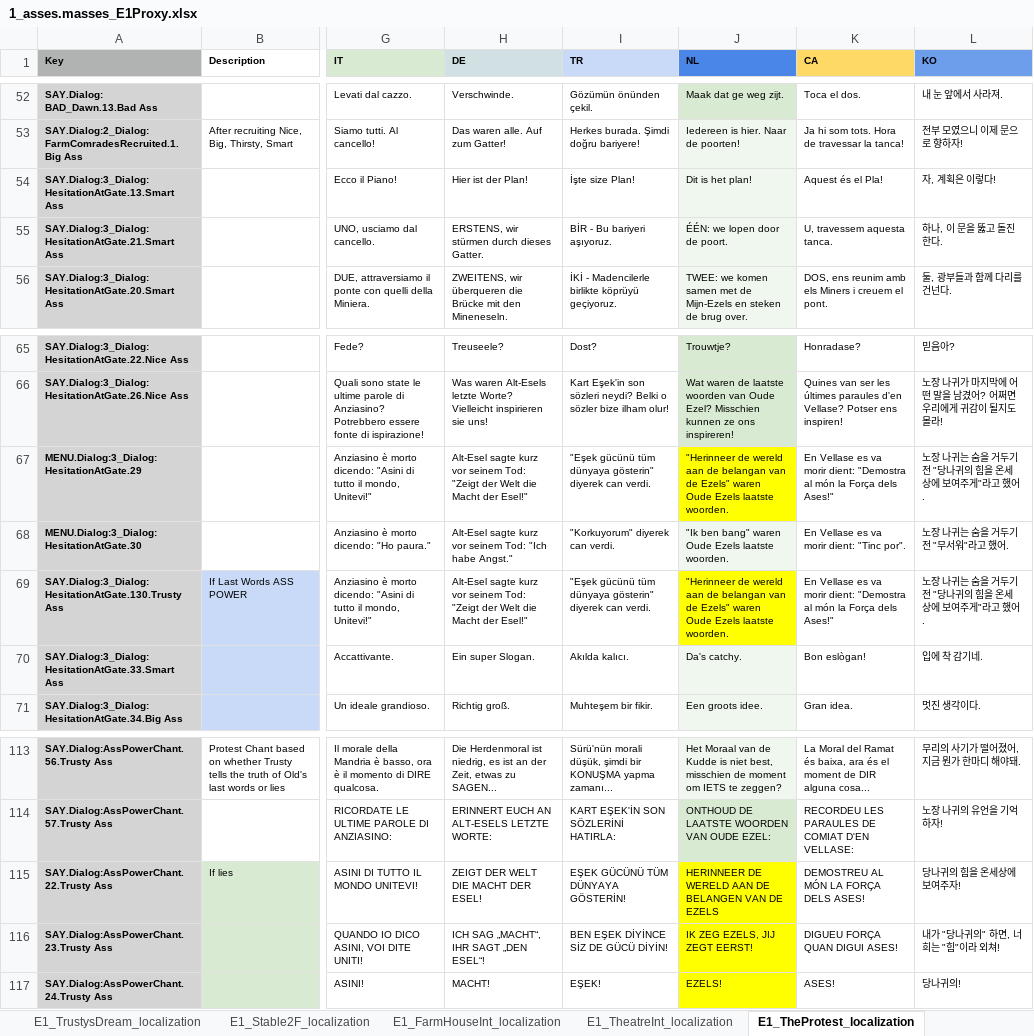
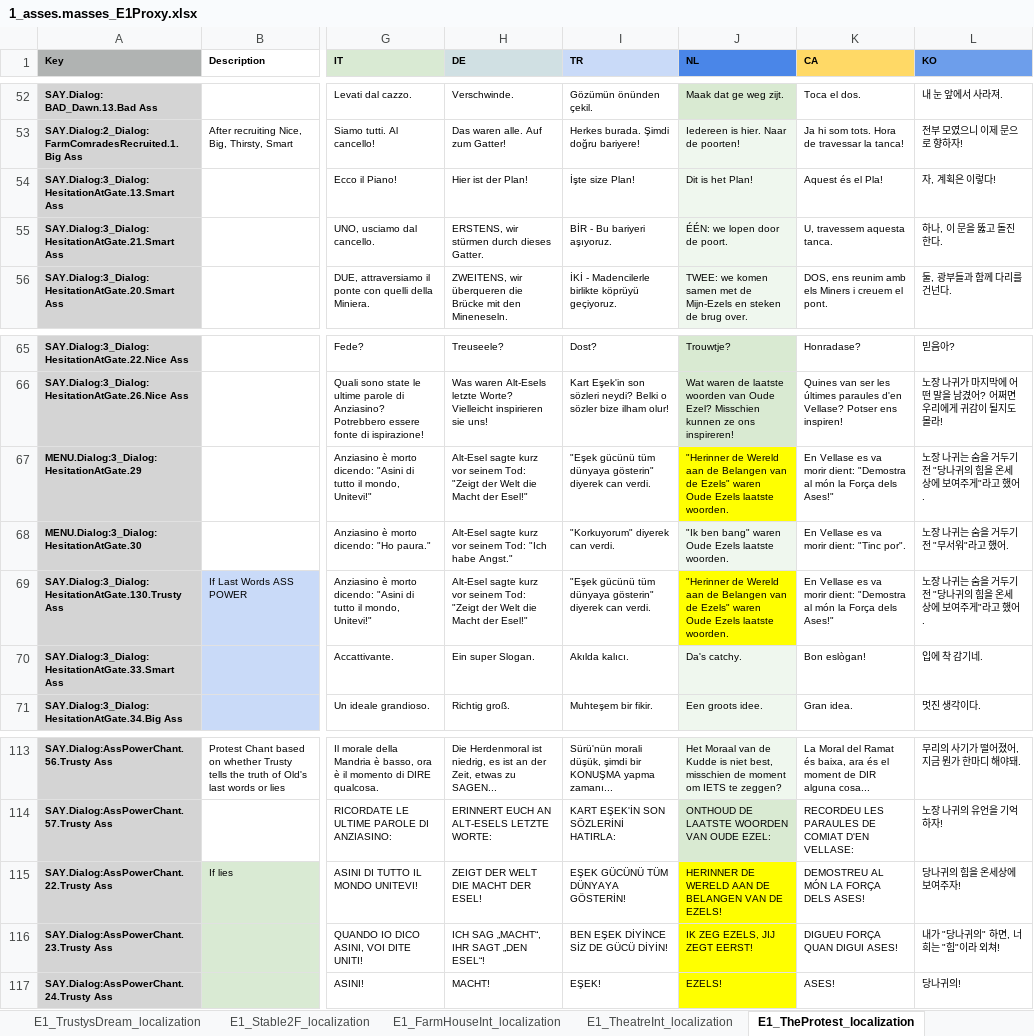
Before and after one commit to TomVDH/AM_FL_TRANS, an Excel workbook: excels/1_asses.masses_E1Proxy.xlsx, sheet E1_TheProtest_localization, drawn as a sheet; only a part is shown, gaps mark what is left out; values as stored, in another font and other column widths than the file's, no borders; the diff names each change by its address in the sheet, - before the commit and + after, or states it on an @@ line.

```diff
--- a/excels/1_asses.masses_E1Proxy.xlsx (sheet E1_TheProtest_localization)
+++ b/excels/1_asses.masses_E1Proxy.xlsx (sheet E1_TheProtest_localization)
-J54 (NL): Dit is het plan!
+J54 (NL): Dit is het Plan!
-J67 (NL): "Herinneer de wereld aan de belangan van de…
+J67 (NL): "Herinner de Wereld aan de Belangen van de…
-J69 (NL): "Herinneer de wereld aan de belangan van de…
+J69 (NL): "Herinner de Wereld aan de Belangen van de…
-J115 (NL): HERINNEER DE WERELD AAN DE BELANGEN VAN DE EZELS
+J115 (NL): HERINNER DE WERELD AAN DE BELANGEN VAN DE EZELS!
```
Also changed, not shown: sheet E1_Stable2F_localization, 3 other files.
